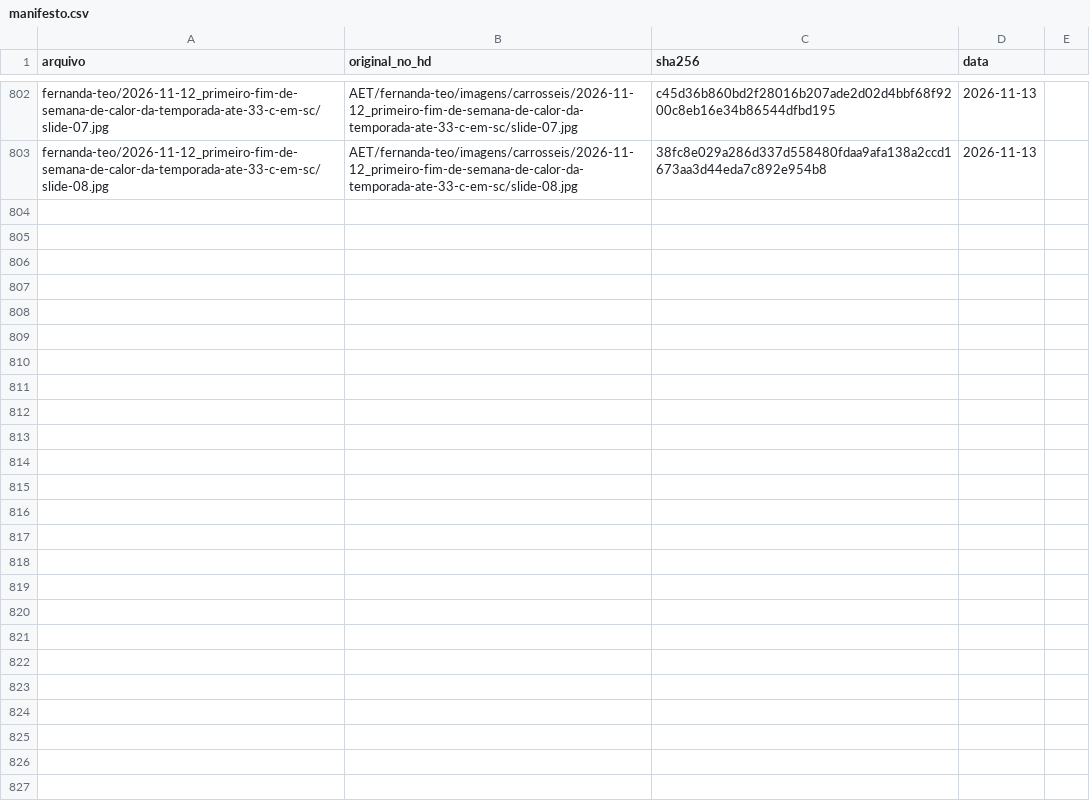
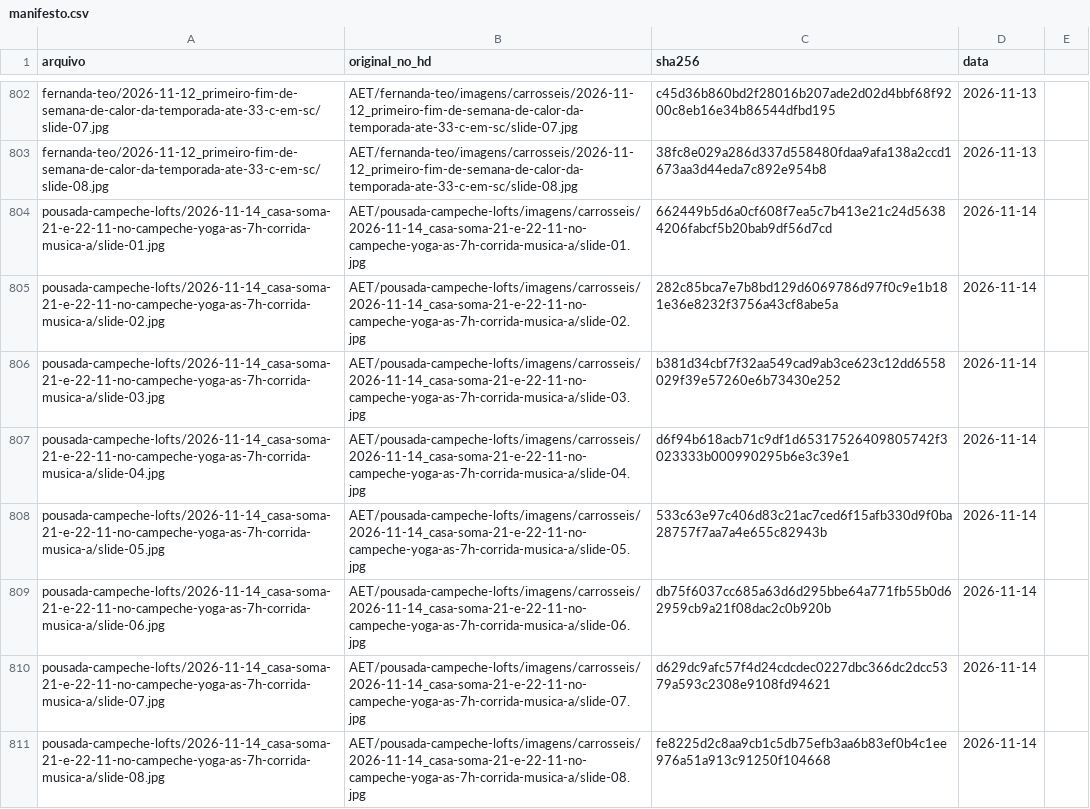
Before and after one commit to techaet/carrosseis-publico, a CSV file: manifesto.csv, drawn as a sheet; only a part is shown, gaps mark what is left out.

Commit message:
carrossel pousada-campeche-lofts/2026-11-14_casa-soma-21-e-22-11-no-campeche-yoga-as-7h-corrida-musica-a

```diff
--- a/manifesto.csv
+++ b/manifesto.csv
@@ -803 +803,9 @@ fernanda-teo/2026-11-12_primeiro-fim-de-semana-de-calor-da-temporada-ate-33-c-em
 fernanda-teo/2026-11-12_primeiro-fim-de-semana-de-calor-da-temporada-ate-33-c-em-sc/slide-08.jpg,AET/fernanda-teo/imagens/carrosseis/2026-11-12_primeiro-fim-de-semana-de-calor-da-temporada-ate-33-c-em-sc/slide-08.jpg,38fc8e029a286d337d558480fdaa9afa138a2ccd1673aa3d44eda7c892e954b8,2026-11-13
+pousada-campeche-lofts/2026-11-14_casa-soma-21-e-22-11-no-campeche-yoga-as-7h-corrida-musica-a/slide-01.jpg,AET/pousada-campeche-lofts/imagens/carrosseis/2026-11-14_casa-soma-21-e-22-11-no-campeche-yoga-as-7h-corrida-musica-a/slide-01.jpg,662449b5d6a0cf608f7ea5c7b413e21c24d56384206fabcf5b20bab9df56d7cd,2026-11-14
+pousada-campeche-lofts/2026-11-14_casa-soma-21-e-22-11-no-campeche-yoga-as-7h-corrida-musica-a/slide-02.jpg,AET/pousada-campeche-lofts/imagens/carrosseis/2026-11-14_casa-soma-21-e-22-11-no-campeche-yoga-as-7h-corrida-musica-a/slide-02.jpg,282c85bca7e7b8bd129d6069786d97f0c9e1b181e36e8232f3756a43cf8abe5a,2026-11-14
+pousada-campeche-lofts/2026-11-14_casa-soma-21-e-22-11-no-campeche-yoga-as-7h-corrida-musica-a/slide-03.jpg,AET/pousada-campeche-lofts/imagens/carrosseis/2026-11-14_casa-soma-21-e-22-11-no-campeche-yoga-as-7h-corrida-musica-a/slide-03.jpg,b381d34cbf7f32aa549cad9ab3ce623c12dd6558029f39e57260e6b73430e252,2026-11-14
+pousada-campeche-lofts/2026-11-14_casa-soma-21-e-22-11-no-campeche-yoga-as-7h-corrida-musica-a/slide-04.jpg,AET/pousada-campeche-lofts/imagens/carrosseis/2026-11-14_casa-soma-21-e-22-11-no-campeche-yoga-as-7h-corrida-musica-a/slide-04.jpg,d6f94b618acb71c9df1d65317526409805742f3023333b000990295b6e3c39e1,2026-11-14
+pousada-campeche-lofts/2026-11-14_casa-soma-21-e-22-11-no-campeche-yoga-as-7h-corrida-musica-a/slide-05.jpg,AET/pousada-campeche-lofts/imagens/carrosseis/2026-11-14_casa-soma-21-e-22-11-no-campeche-yoga-as-7h-corrida-musica-a/slide-05.jpg,533c63e97c406d83c21ac7ced6f15afb330d9f0ba28757f7aa7a4e655c82943b,2026-11-14
+pousada-campeche-lofts/2026-11-14_casa-soma-21-e-22-11-no-campeche-yoga-as-7h-corrida-musica-a/slide-06.jpg,AET/pousada-campeche-lofts/imagens/carrosseis/2026-11-14_casa-soma-21-e-22-11-no-campeche-yoga-as-7h-corrida-musica-a/slide-06.jpg,db75f6037cc685a63d6d295bbe64a771fb55b0d62959cb9a21f08dac2c0b920b,2026-11-14
+pousada-campeche-lofts/2026-11-14_casa-soma-21-e-22-11-no-campeche-yoga-as-7h-corrida-musica-a/slide-07.jpg,AET/pousada-campeche-lofts/imagens/carrosseis/2026-11-14_casa-soma-21-e-22-11-no-campeche-yoga-as-7h-corrida-musica-a/slide-07.jpg,d629dc9afc57f4d24cdcdec0227dbc366dc2dcc5379a593c2308e9108fd94621,2026-11-14
+pousada-campeche-lofts/2026-11-14_casa-soma-21-e-22-11-no-campeche-yoga-as-7h-corrida-musica-a/slide-08.jpg,AET/pousada-campeche-lofts/imagens/carrosseis/2026-11-14_casa-soma-21-e-22-11-no-campeche-yoga-as-7h-corrida-musica-a/slide-08.jpg,fe8225d2c8aa9cb1c5db75efb3aa6b83ef0b4c1ee976a51a913c91250f104668,2026-11-14
```
Also changed, not shown: 8 other files.
